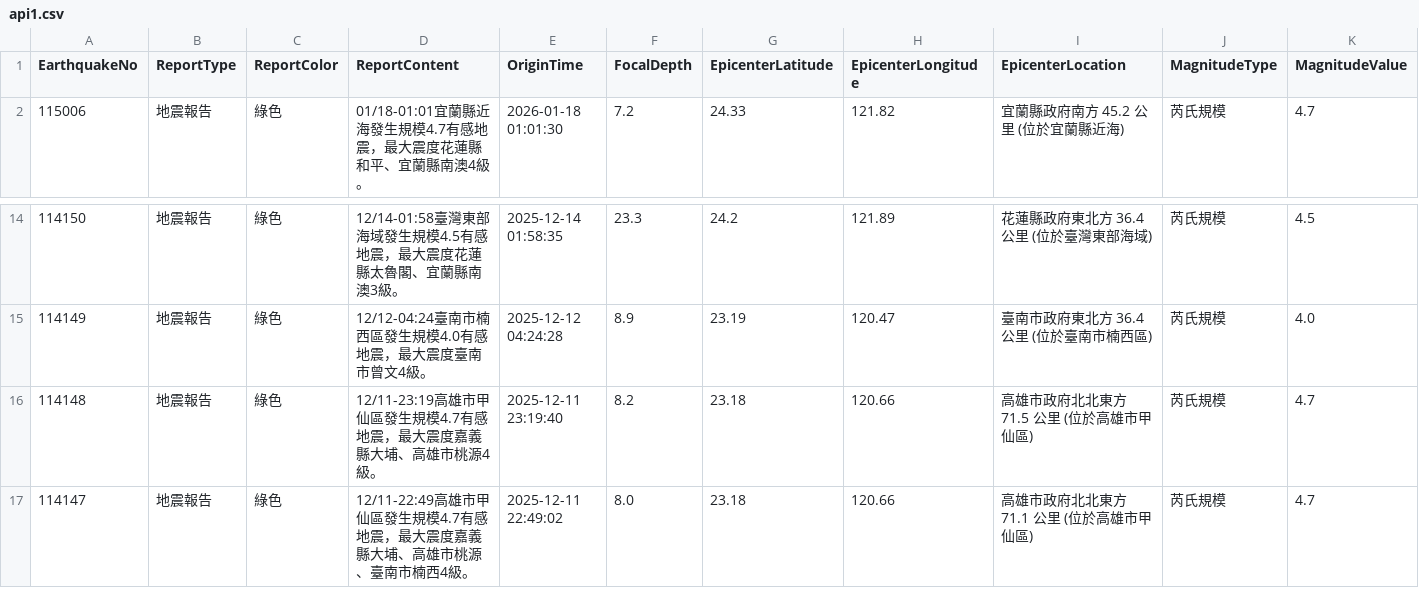
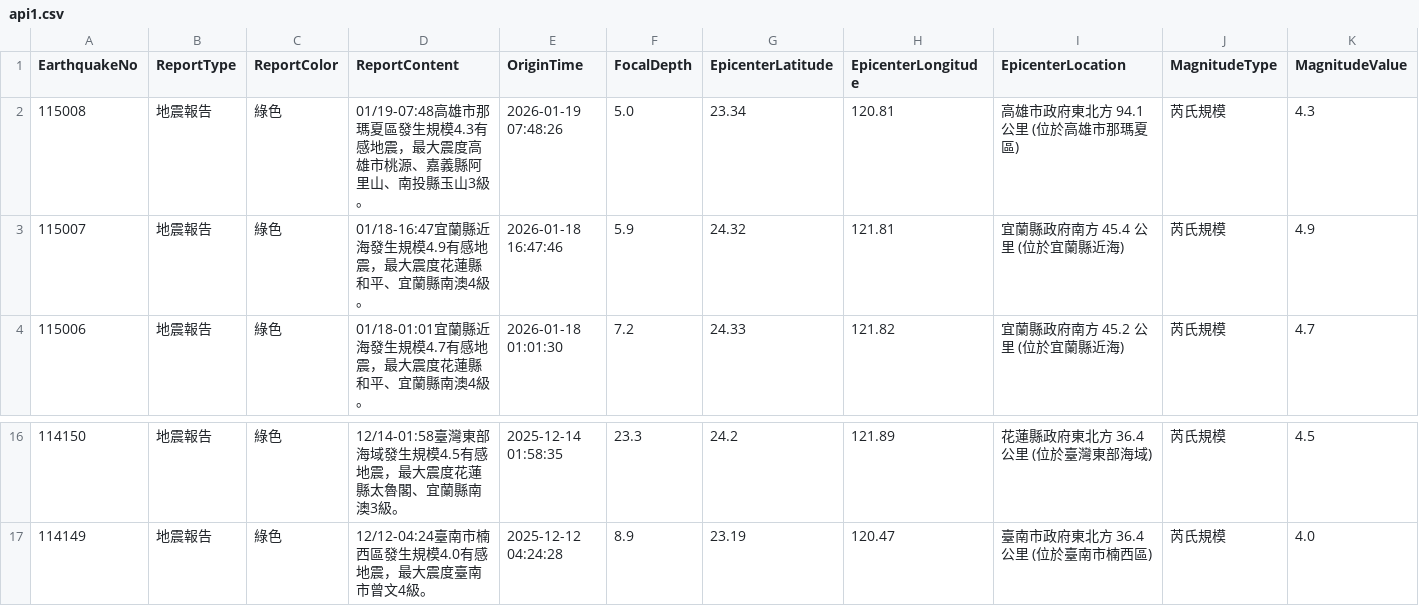
Before and after one commit to FatFang/crawler, a CSV file: api1.csv, drawn as a sheet; only a part is shown, gaps mark what is left out; removed rows and columns are numbered as before the commit, all else as after; rows hold the shown columns only; the diff names each change by its address in the sheet, - before the commit and + after, or states it on an @@ line.

Commit message:
Update api1.csv by bot

```diff
--- a/api1.csv
+++ b/api1.csv
+row 2: 115008 | 地震報告 | 綠色 | 01/19-07:48高雄市那瑪夏區發生規模4.3有感地震，最大震度高雄市桃源、嘉義縣阿里山、南投縣玉山3級。 | 2026-01-19 07:48:26 | 5.0 | 23.34 | 120.81 | 高雄市政府東北方 94.1 公里 (位於高雄市那瑪夏區) | 芮氏規模 | 4.3
+row 3: 115007 | 地震報告 | 綠色 | 01/18-16:47宜蘭縣近海發生規模4.9有感地震，最大震度花蓮縣和平、宜蘭縣南澳4級。 | 2026-01-18 16:47:46 | 5.9 | 24.32 | 121.81 | 宜蘭縣政府南方 45.4 公里 (位於宜蘭縣近海) | 芮氏規模 | 4.9
-row 16: 114148 | 地震報告 | 綠色 | 12/11-23:19高雄市甲仙區發生規模4.7有感地震，最大震度嘉義縣大埔、高雄市桃源4級。 | 2025-12-11 23:19:40 | 8.2 | 23.18 | 120.66 | 高雄市政府北北東方 71.5 公里 (位於高雄市甲仙區) | 芮氏規模 | 4.7
-row 17: 114147 | 地震報告 | 綠色 | 12/11-22:49高雄市甲仙區發生規模4.7有感地震，最大震度嘉義縣大埔、高雄市桃源、臺南市楠西4級。 | 2025-12-11 22:49:02 | 8.0 | 23.18 | 120.66 | 高雄市政府北北東方 71.1 公里 (位於高雄市甲仙區) | 芮氏規模 | 4.7
```
